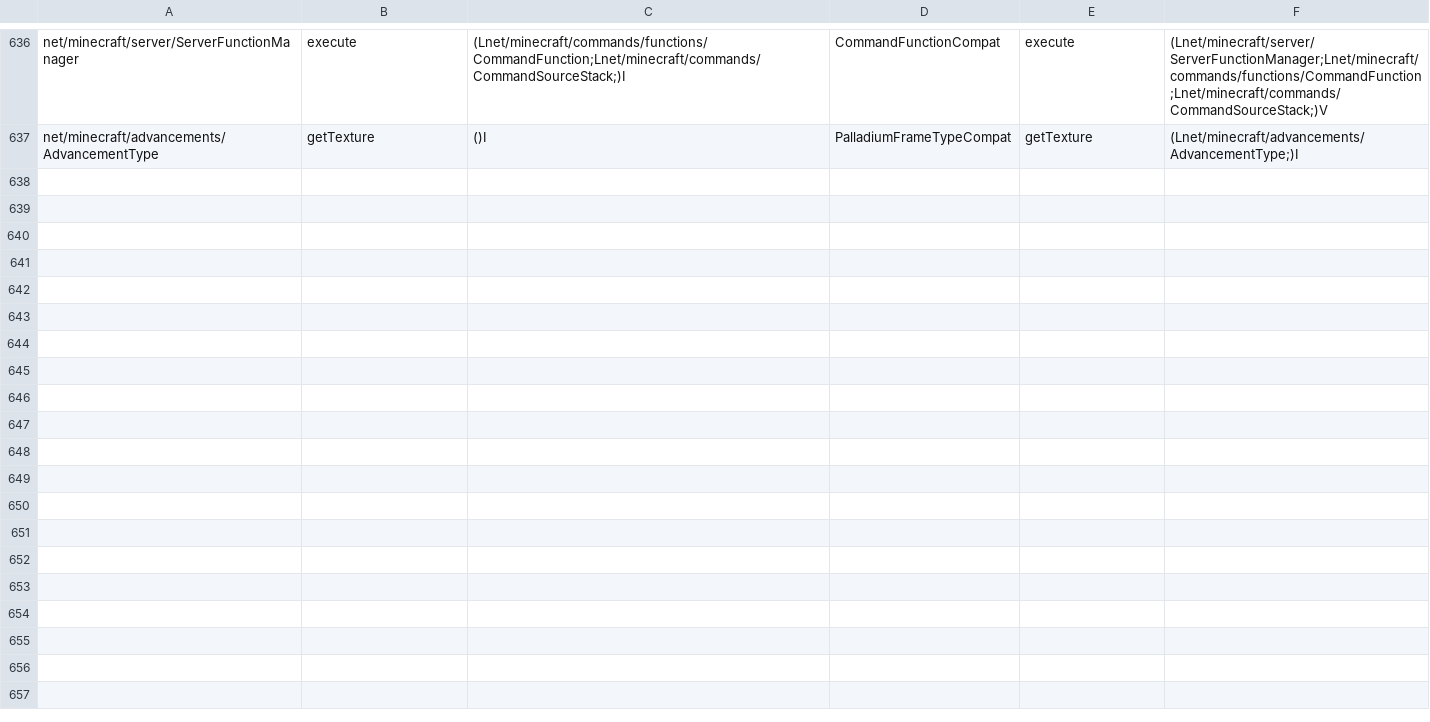
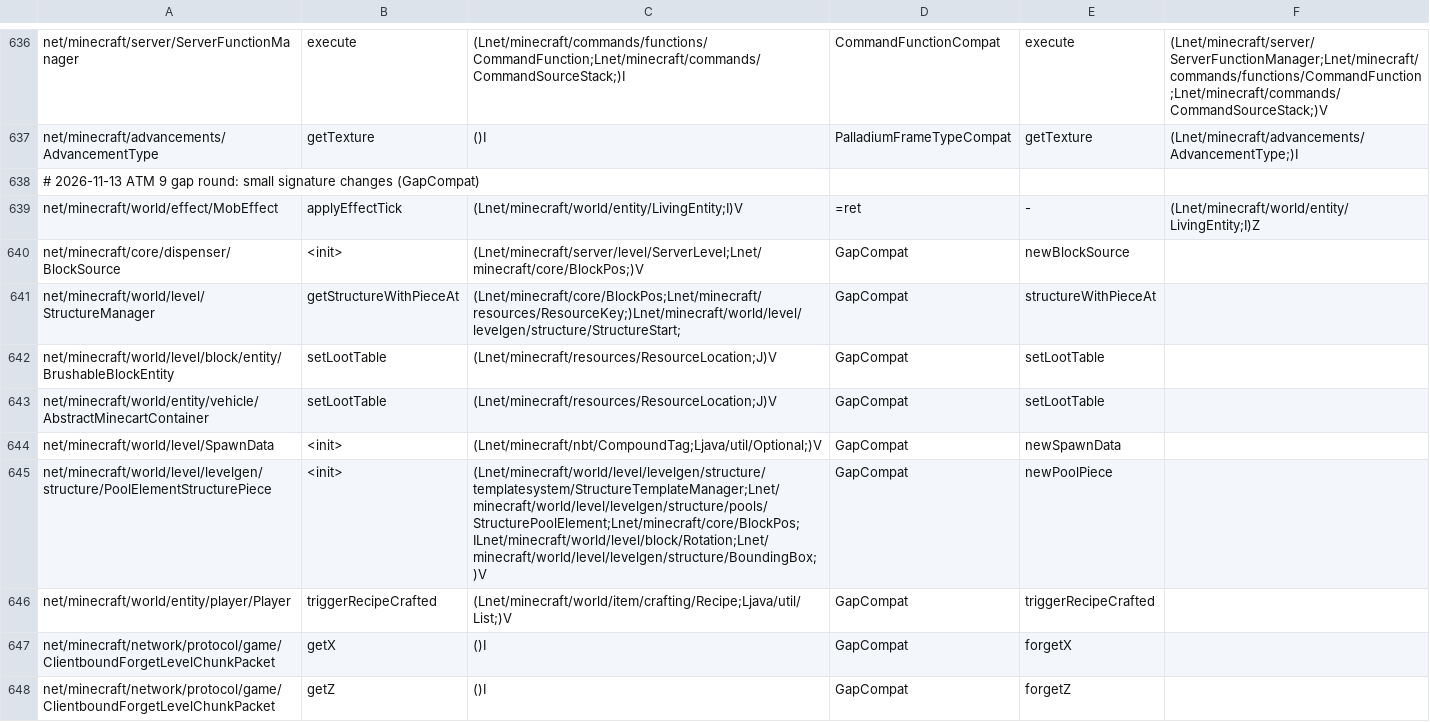
Before and after one commit to kylepitcock/Legacy-Connector, a TSV file: loader/src/main/resources/legacyconnector/forward/1.20.1/mc-calls.tsv, drawn as a sheet; only a part is shown, gaps mark what is left out.

```diff
--- a/loader/src/main/resources/legacyconnector/forward/1.20.1/mc-calls.tsv
+++ b/loader/src/main/resources/legacyconnector/forward/1.20.1/mc-calls.tsv
@@ -637 +637,12 @@ net/minecraft/server/ServerFunctionManager	execute	(Lnet/minecraft/commands/func
 net/minecraft/advancements/AdvancementType	getTexture	()I	PalladiumFrameTypeCompat	getTexture	(Lnet/minecraft/advancements/AdvancementType;)I
+# 2026-11-13 ATM 9 gap round: small signature changes (GapCompat)
+net/minecraft/world/effect/MobEffect	applyEffectTick	(Lnet/minecraft/world/entity/LivingEntity;I)V	=ret	-	(Lnet/minecraft/world/entity/LivingEntity;I)Z
+net/minecraft/core/dispenser/BlockSource	<init>	(Lnet/minecraft/server/level/ServerLevel;Lnet/minecraft/core/BlockPos;)V	GapCompat	newBlockSource
+net/minecraft/world/level/StructureManager	getStructureWithPieceAt	(Lnet/minecraft/core/BlockPos;Lnet/minecraft/resources/ResourceKey;)Lnet/minecraft/world/level/levelgen/structure/StructureStart;	GapCompat	structureWithPieceAt
+net/minecraft/world/level/block/entity/BrushableBlockEntity	setLootTable	(Lnet/minecraft/resources/ResourceLocation;J)V	GapCompat	setLootTable
+net/minecraft/world/entity/vehicle/AbstractMinecartContainer	setLootTable	(Lnet/minecraft/resources/ResourceLocation;J)V	GapCompat	setLootTable
+net/minecraft/world/level/SpawnData	<init>	(Lnet/minecraft/nbt/CompoundTag;Ljava/util/Optional;)V	GapCompat	newSpawnData
+net/minecraft/world/level/levelgen/structure/PoolElementStructurePiece	<init>	(Lnet/minecraft/world/level/levelgen/structure/templatesystem/StructureTemplateManager;Lnet/minecraft/world/level/levelgen/structure/pools/StructurePoolElement;Lnet/minecraft/core/BlockPos;ILnet/minecraft/world/level/block/Rotation;Lnet/minecraft/world/level/levelgen/structure/BoundingBox;)V	GapCompat	newPoolPiece
+net/minecraft/world/entity/player/Player	triggerRecipeCrafted	(Lnet/minecraft/world/item/crafting/Recipe;Ljava/util/List;)V	GapCompat	triggerRecipeCrafted
+net/minecraft/network/protocol/game/ClientboundForgetLevelChunkPacket	getX	()I	GapCompat	forgetX
+net/minecraft/network/protocol/game/ClientboundForgetLevelChunkPacket	getZ	()I	GapCompat	forgetZ
```
Also changed, not shown: loader/src/main/resources/legacyconnector/forward/1.20.1/forge-call-rewrites.tsv, loader/src/main/resources/legacyconnector/forward/1.20.1/mc-bridges.tsv, 9 other files.
